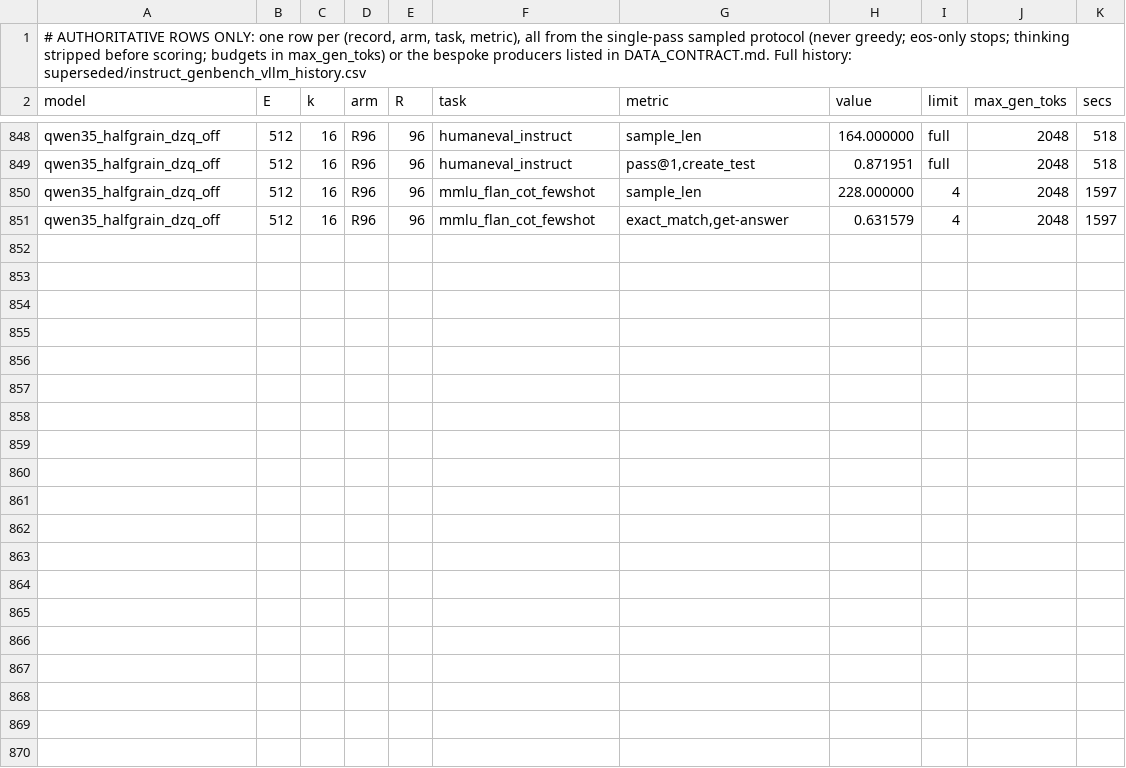
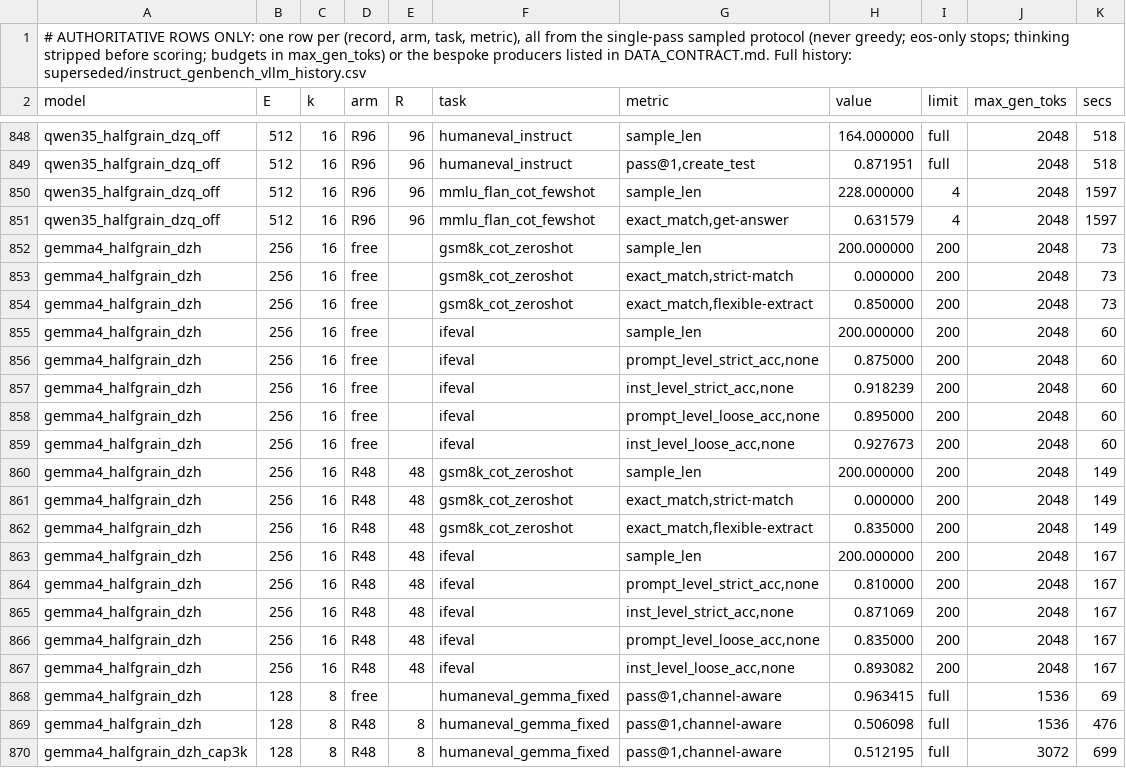
Before and after one commit to ncylich/temporal-moe, a CSV file: results/ablations/instruct_genbench_vllm.csv, drawn as a sheet; only a part is shown, gaps mark what is left out.

Commit message:
gemma rambler-only round: falsified - humaneval R48 0.506/0.512@3k (below dz2 plateau), runtimes unchanged; concentrating KL on deliberation-loop states does not break them. Rambling under starvation = robust attractor; training-side attack surface for gemma code closed

```diff
--- a/results/ablations/instruct_genbench_vllm.csv
+++ b/results/ablations/instruct_genbench_vllm.csv
@@ -851 +851,20 @@ qwen35_halfgrain_dzq_off,512,16,R96,96,mmlu_flan_cot_fewshot,sample_len,228.0000
 qwen35_halfgrain_dzq_off,512,16,R96,96,mmlu_flan_cot_fewshot,"exact_match,get-answer",0.631579,4,2048,1597
+gemma4_halfgrain_dzh,256,16,free,,gsm8k_cot_zeroshot,sample_len,200.000000,200,2048,73
+gemma4_halfgrain_dzh,256,16,free,,gsm8k_cot_zeroshot,"exact_match,strict-match",0.000000,200,2048,73
+gemma4_halfgrain_dzh,256,16,free,,gsm8k_cot_zeroshot,"exact_match,flexible-extract",0.850000,200,2048,73
+gemma4_halfgrain_dzh,256,16,free,,ifeval,sample_len,200.000000,200,2048,60
+gemma4_halfgrain_dzh,256,16,free,,ifeval,"prompt_level_strict_acc,none",0.875000,200,2048,60
+gemma4_halfgrain_dzh,256,16,free,,ifeval,"inst_level_strict_acc,none",0.918239,200,2048,60
+gemma4_halfgrain_dzh,256,16,free,,ifeval,"prompt_level_loose_acc,none",0.895000,200,2048,60
+gemma4_halfgrain_dzh,256,16,free,,ifeval,"inst_level_loose_acc,none",0.927673,200,2048,60
+gemma4_halfgrain_dzh,256,16,R48,48,gsm8k_cot_zeroshot,sample_len,200.000000,200,2048,149
+gemma4_halfgrain_dzh,256,16,R48,48,gsm8k_cot_zeroshot,"exact_match,strict-match",0.000000,200,2048,149
+gemma4_halfgrain_dzh,256,16,R48,48,gsm8k_cot_zeroshot,"exact_match,flexible-extract",0.835000,200,2048,149
+gemma4_halfgrain_dzh,256,16,R48,48,ifeval,sample_len,200.000000,200,2048,167
+gemma4_halfgrain_dzh,256,16,R48,48,ifeval,"prompt_level_strict_acc,none",0.810000,200,2048,167
+gemma4_halfgrain_dzh,256,16,R48,48,ifeval,"inst_level_strict_acc,none",0.871069,200,2048,167
+gemma4_halfgrain_dzh,256,16,R48,48,ifeval,"prompt_level_loose_acc,none",0.835000,200,2048,167
+gemma4_halfgrain_dzh,256,16,R48,48,ifeval,"inst_level_loose_acc,none",0.893082,200,2048,167
+gemma4_halfgrain_dzh,128,8,free,,humaneval_gemma_fixed,"pass@1,channel-aware",0.963415,full,1536,69
+gemma4_halfgrain_dzh,128,8,R48,8,humaneval_gemma_fixed,"pass@1,channel-aware",0.506098,full,1536,476
+gemma4_halfgrain_dzh_cap3k,128,8,R48,8,humaneval_gemma_fixed,"pass@1,channel-aware",0.512195,full,3072,699
```
Also changed, not shown: 4 other files.
